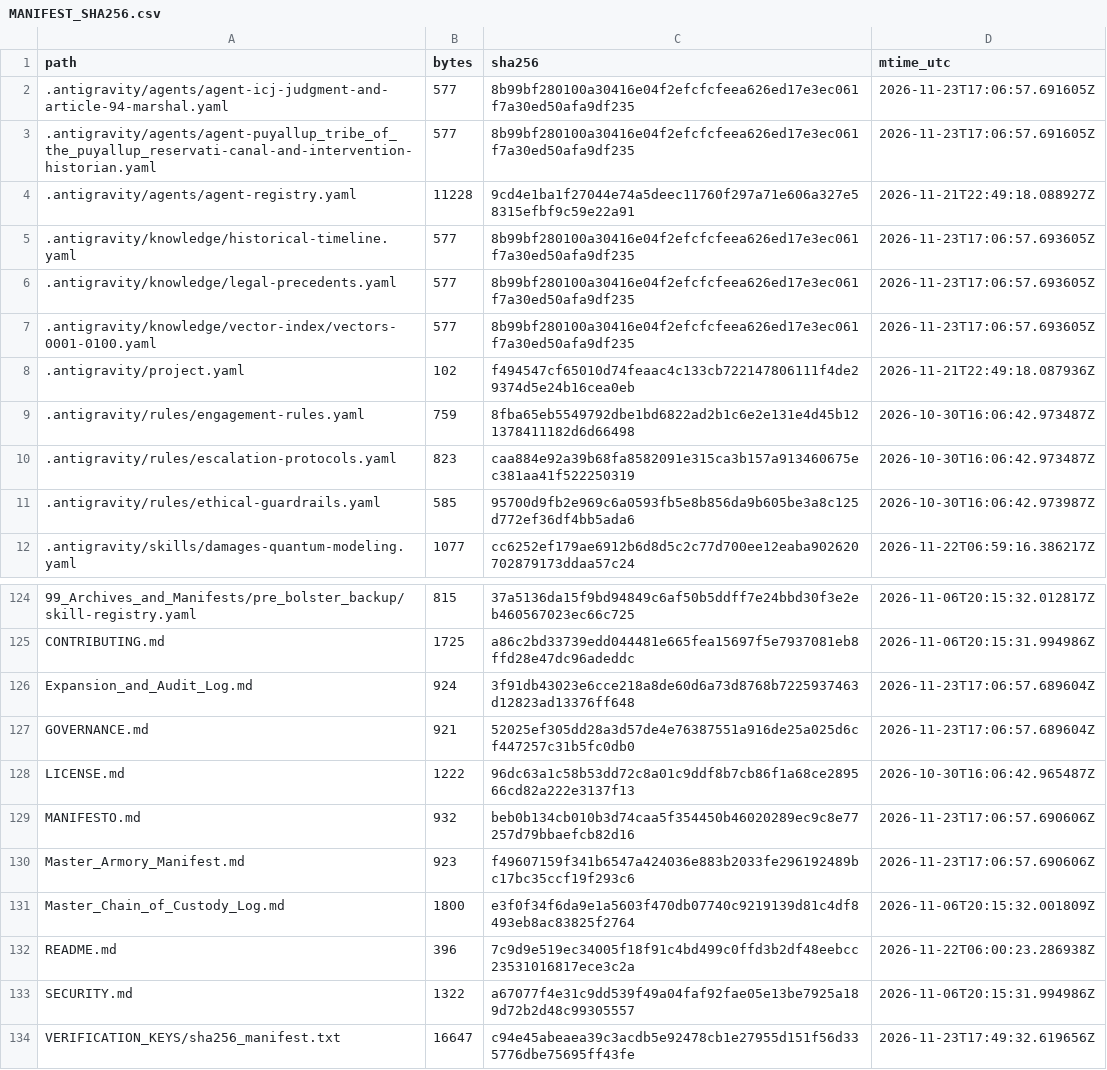
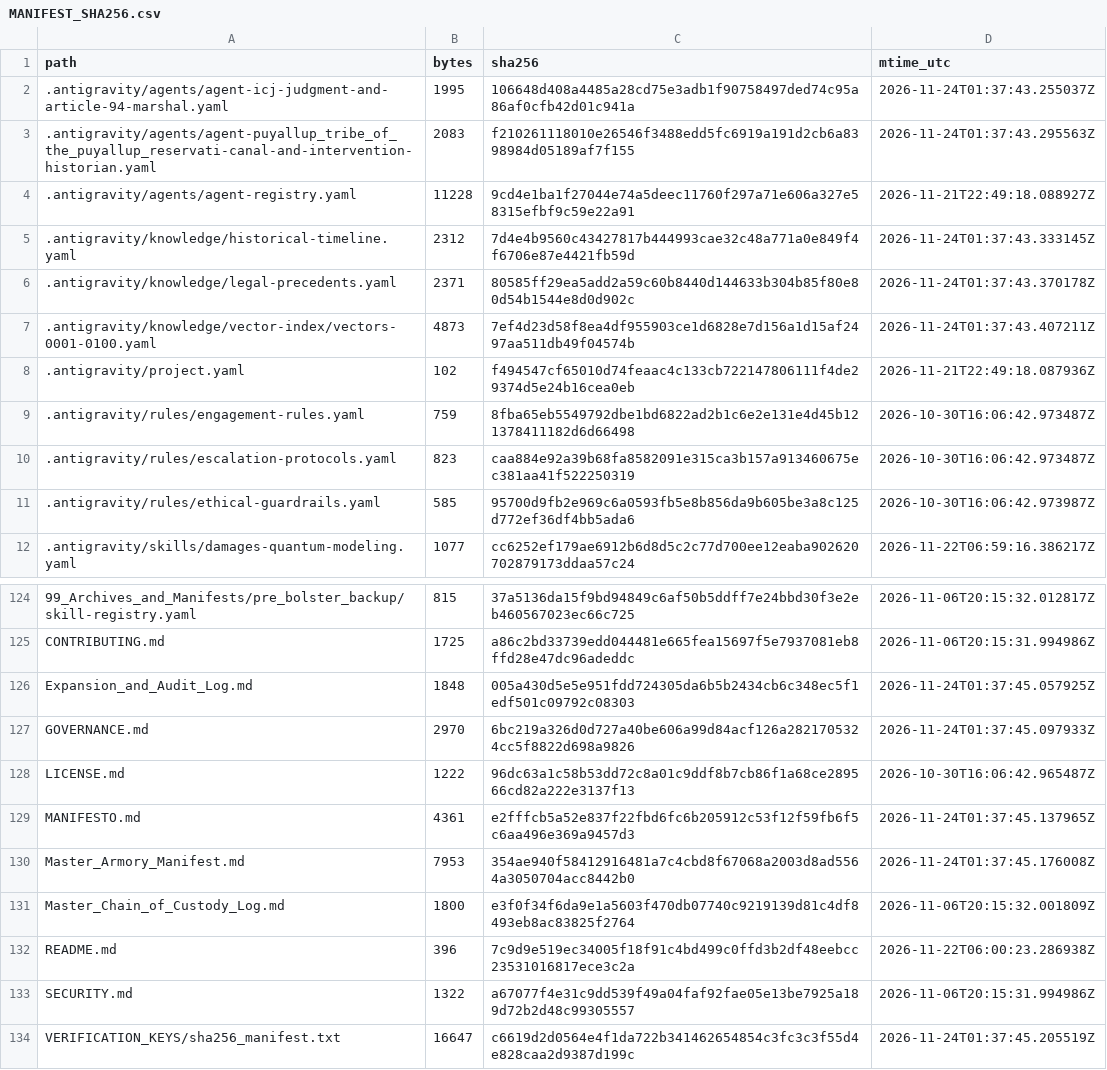
Before and after one commit to GlobalRestitutionAlliance/turtle-island-us-wa-puyallup-tribe-of-the-puyallup-reservati-master-litigation, a CSV file: 99_Archives_and_Manifests/MANIFEST_SHA256.csv, drawn as a sheet; only a part is shown, gaps mark what is left out; the diff covers the shown part only.

```diff
--- a/99_Archives_and_Manifests/MANIFEST_SHA256.csv
+++ b/99_Archives_and_Manifests/MANIFEST_SHA256.csv
@@ -1,8 +1,8 @@
 path,bytes,sha256,mtime_utc
-.antigravity/agents/agent-icj-judgment-and-article-94-marshal.yaml,577,8b99bf280100a30416e04f2efcfcfeea626ed17e3ec061f7a30ed50afa9df235,2026-11-23T17:06:57.691605Z
-.antigravity/agents/agent-puyallup_tribe_of_the_puyallup_reservati-canal-and-intervention-historian.yaml,577,8b99bf280100a30416e04f2efcfcfeea626ed17e3ec061f7a30ed50afa9df235,2026-11-23T17:06:57.691605Z
+.antigravity/agents/agent-icj-judgment-and-article-94-marshal.yaml,1995,106648d408a4485a28cd75e3adb1f90758497ded74c95a86af0cfb42d01c941a,2026-11-24T01:37:43.255037Z
+.antigravity/agents/agent-puyallup_tribe_of_the_puyallup_reservati-canal-and-intervention-historian.yaml,2083,f210261118010e26546f3488edd5fc6919a191d2cb6a8398984d05189af7f155,2026-11-24T01:37:43.295563Z
 .antigravity/agents/agent-registry.yaml,11228,9cd4e1ba1f27044e74a5deec11760f297a71e606a327e58315efbf9c59e22a91,2026-11-21T22:49:18.088927Z
-.antigravity/knowledge/historical-timeline.yaml,577,8b99bf280100a30416e04f2efcfcfeea626ed17e3ec061f7a30ed50afa9df235,2026-11-23T17:06:57.693605Z
-.antigravity/knowledge/legal-precedents.yaml,577,8b99bf280100a30416e04f2efcfcfeea626ed17e3ec061f7a30ed50afa9df235,2026-11-23T17:06:57.693605Z
-.antigravity/knowledge/vector-index/vectors-0001-0100.yaml,577,8b99bf280100a30416e04f2efcfcfeea626ed17e3ec061f7a30ed50afa9df235,2026-11-23T17:06:57.693605Z
+.antigravity/knowledge/historical-timeline.yaml,2312,7d4e4b9560c43427817b444993cae32c48a771a0e849f4f6706e87e4421fb59d,2026-11-24T01:37:43.333145Z
+.antigravity/knowledge/legal-precedents.yaml,2371,80585ff29ea5add2a59c60b8440d144633b304b85f80e80d54b1544e8d0d902c,2026-11-24T01:37:43.370178Z
+.antigravity/knowledge/vector-index/vectors-0001-0100.yaml,4873,7ef4d23d58f8ea4df955903ce1d6828e7d156a1d15af2497aa511db49f04574b,2026-11-24T01:37:43.407211Z
 .antigravity/project.yaml,102,f494547cf65010d74feaac4c133cb722147806111f4de29374d5e24b16cea0eb,2026-11-21T22:49:18.087936Z
@@ -125,7 +125,7 @@ path,bytes,sha256,mtime_utc
 CONTRIBUTING.md,1725,a86c2bd33739edd044481e665fea15697f5e7937081eb8ffd28e47dc96adeddc,2026-11-06T20:15:31.994986Z
-Expansion_and_Audit_Log.md,924,3f91db43023e6cce218a8de60d6a73d8768b7225937463d12823ad13376ff648,2026-11-23T17:06:57.689604Z
-GOVERNANCE.md,921,52025ef305dd28a3d57de4e76387551a916de25a025d6cf447257c31b5fc0db0,2026-11-23T17:06:57.689604Z
+Expansion_and_Audit_Log.md,1848,005a430d5e5e951fdd724305da6b5b2434cb6c348ec5f1edf501c09792c08303,2026-11-24T01:37:45.057925Z
+GOVERNANCE.md,2970,6bc219a326d0d727a40be606a99d84acf126a2821705324cc5f8822d698a9826,2026-11-24T01:37:45.097933Z
 LICENSE.md,1222,96dc63a1c58b53dd72c8a01c9ddf8b7cb86f1a68ce289566cd82a222e3137f13,2026-10-30T16:06:42.965487Z
-MANIFESTO.md,932,beb0b134cb010b3d74caa5f354450b46020289ec9c8e77257d79bbaefcb82d16,2026-11-23T17:06:57.690606Z
-Master_Armory_Manifest.md,923,f49607159f341b6547a424036e883b2033fe296192489bc17bc35ccf19f293c6,2026-11-23T17:06:57.690606Z
+MANIFESTO.md,4361,e2fffcb5a52e837f22fbd6fc6b205912c53f12f59fb6f5c6aa496e369a9457d3,2026-11-24T01:37:45.137965Z
+Master_Armory_Manifest.md,7953,354ae940f58412916481a7c4cbd8f67068a2003d8ad5564a3050704acc8442b0,2026-11-24T01:37:45.176008Z
 Master_Chain_of_Custody_Log.md,1800,e3f0f34f6da9e1a5603f470db07740c9219139d81c4df8493eb8ac83825f2764,2026-11-06T20:15:32.001809Z
@@ -133,2 +133,2 @@ README.md,396,7c9d9e519ec34005f18f91c4bd499c0ffd3b2df48eebcc23531016817ece3c2a,2
 SECURITY.md,1322,a67077f4e31c9dd539f49a04faf92fae05e13be7925a189d72b2d48c99305557,2026-11-06T20:15:31.994986Z
-VERIFICATION_KEYS/sha256_manifest.txt,16647,c94e45abeaea39c3acdb5e92478cb1e27955d151f56d335776dbe75695ff43fe,2026-11-23T17:49:32.619656Z
+VERIFICATION_KEYS/sha256_manifest.txt,16647,c6619d2d0564e4f1da722b341462654854c3fc3c3f55d4e828caa2d9387d199c,2026-11-24T01:37:45.205519Z
```
Also changed, not shown: 81 edited cells elsewhere in this file, 37 other files.
